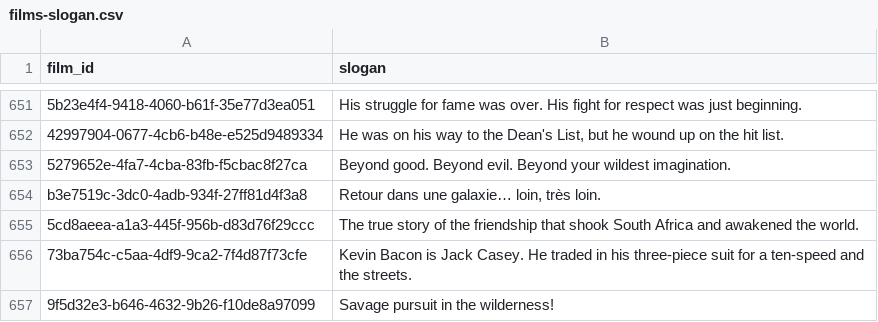
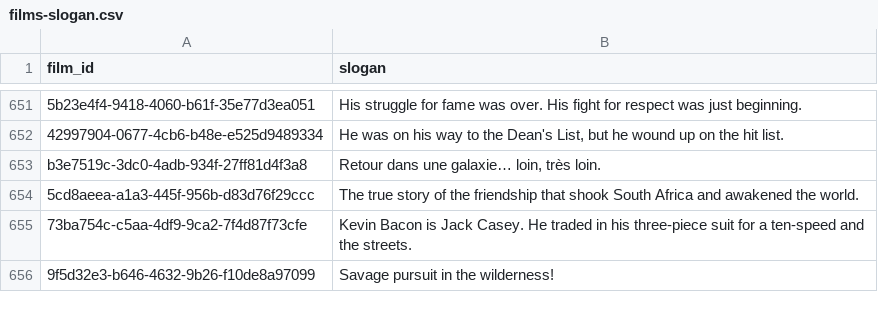
Before and after one commit to medina474/cinema-supabase, a CSV file: data/films-slogan.csv, drawn as a sheet; only a part is shown, gaps mark what is left out; the diff names each change by its address in the sheet, - before the commit and + after, or states it on an @@ line.

```diff
--- a/data/films-slogan.csv
+++ b/data/films-slogan.csv
-row 653: 5279652e-4fa7-4cba-83fb-f5cbac8f27ca | Beyond good. Beyond evil. Beyond your wildest imagination.
```
Also changed, not shown: data/equipes.csv, data/films.csv, 7 other files.
